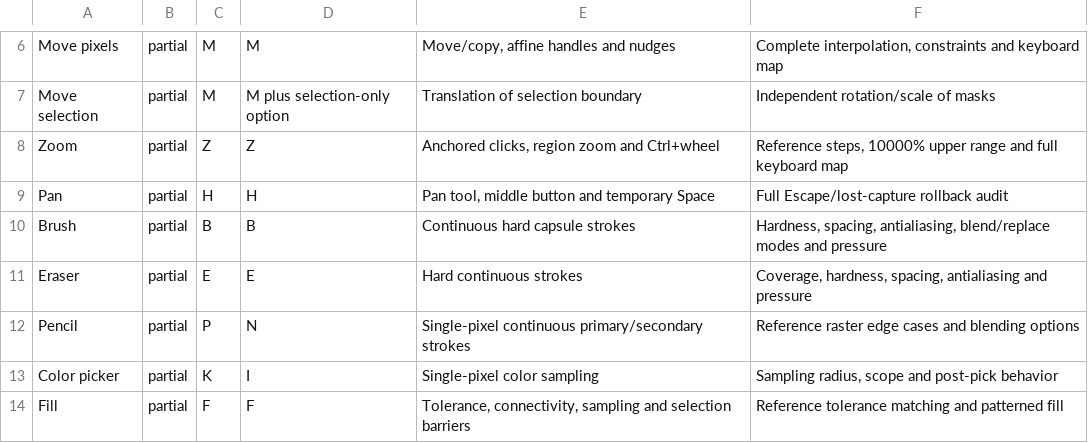
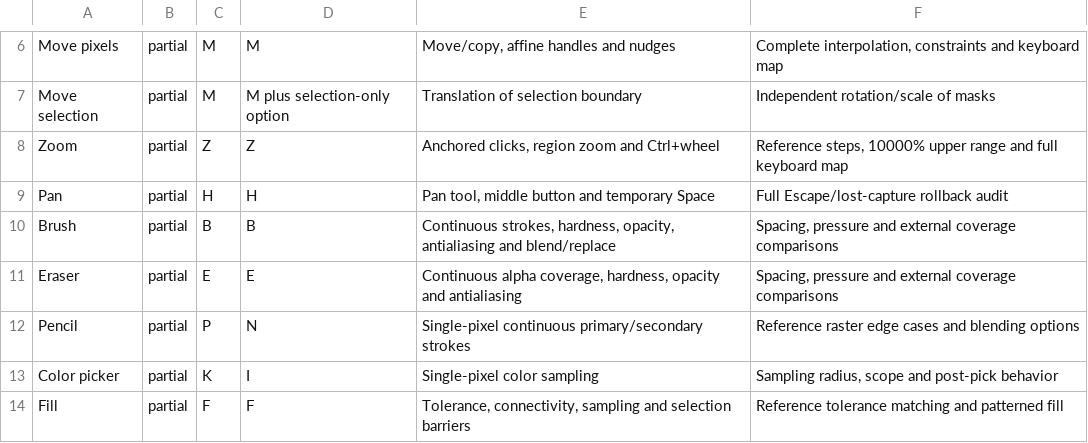
Before and after one commit to trelak-net/paint-rust, a TSV file: acceptance/tools.tsv, drawn as a sheet; only a part is shown, gaps mark what is left out.

```diff
--- a/acceptance/tools.tsv
+++ b/acceptance/tools.tsv
@@ -9,4 +9,4 @@ Zoom	partial	Z	Z	Anchored clicks, region zoom and Ctrl+wheel	Reference steps, 10
 Pan	partial	H	H	Pan tool, middle button and temporary Space	Full Escape/lost-capture rollback audit
-Brush	partial	B	B	Continuous hard capsule strokes	Hardness, spacing, antialiasing, blend/replace modes and pressure
-Eraser	partial	E	E	Hard continuous strokes	Coverage, hardness, spacing, antialiasing and pressure
+Brush	partial	B	B	Continuous strokes, hardness, opacity, antialiasing and blend/replace	Spacing, pressure and external coverage comparisons
+Eraser	partial	E	E	Continuous alpha coverage, hardness, opacity and antialiasing	Spacing, pressure and external coverage comparisons
 Pencil	partial	P	N	Single-pixel continuous primary/secondary strokes	Reference raster edge cases and blending options
```
Also changed, not shown: acceptance/options.tsv, 7 other files.
